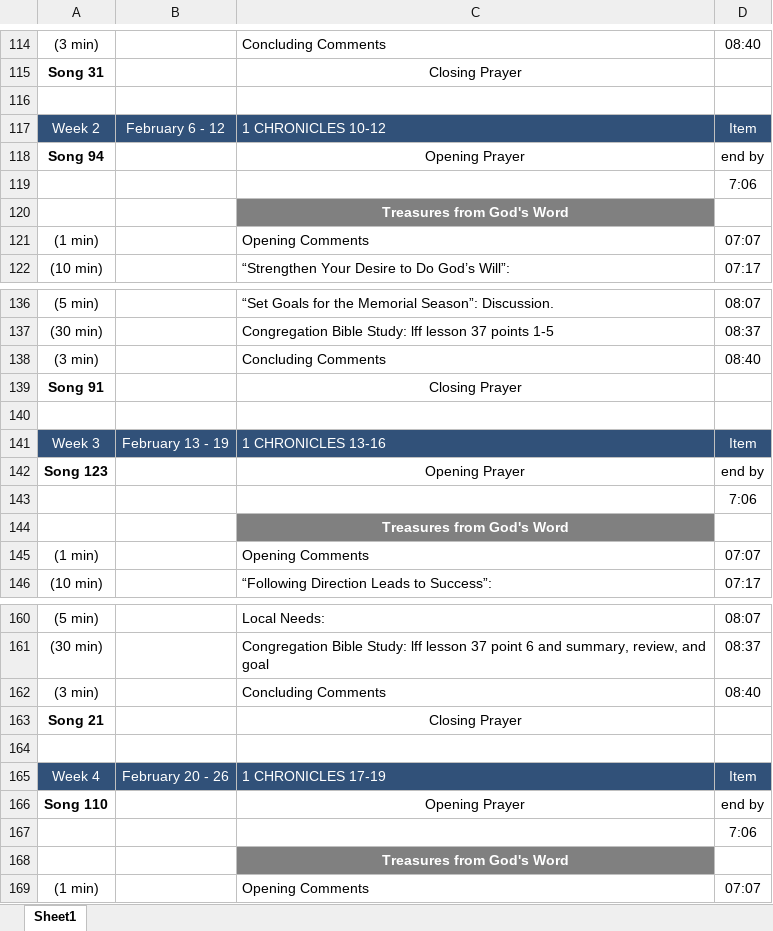
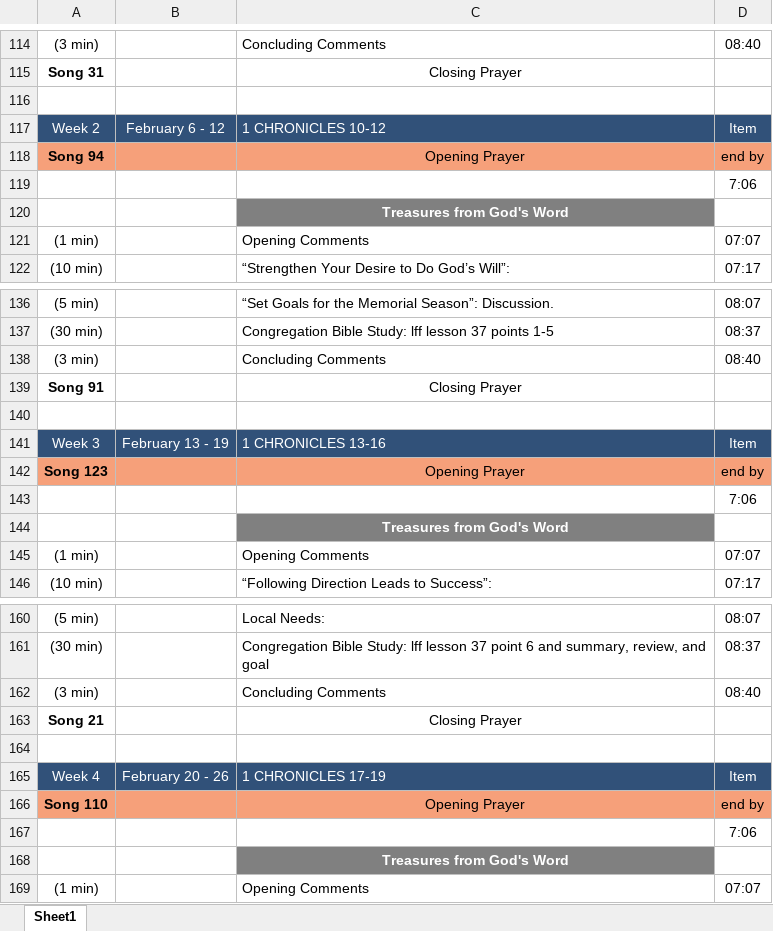
Before and after one commit to Bendoman/Schedule_helper, an Excel workbook: output/Life and Ministry Meeting Workbook, January-February 2023.xlsx, sheet Sheet1, drawn as a sheet; only a part is shown, gaps mark what is left out; values as stored, in another font and other column widths than the file's, no borders; the diff covers the shown part only; the diff names each change by its address in the sheet, - before the commit and + after, or states it on an @@ line.

Commit message:
Eye dropper tool correctly transfering to sheet

```diff
--- a/output/Life and Ministry Meeting Workbook, January-February 2023.xlsx (sheet Sheet1)
+++ b/output/Life and Ministry Meeting Workbook, January-February 2023.xlsx (sheet Sheet1)
-A118:D118 fill: none
+A118:D118 fill: #F6A07A
-A142:D142 fill: none
+A142:D142 fill: #F6A07A
-A166:D166 fill: none
+A166:D166 fill: #F6A07A
```
Also changed, not shown: cell formats elsewhere in this sheet, 3 other files.
